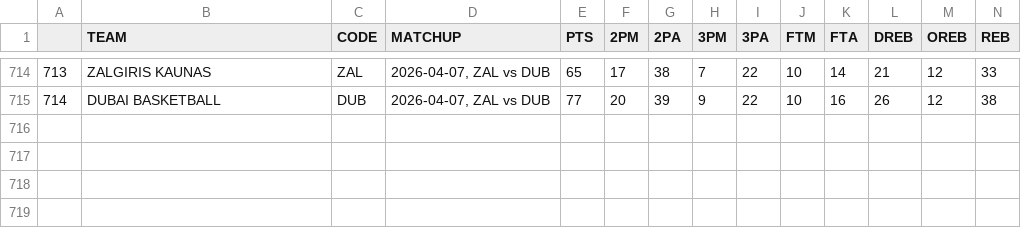
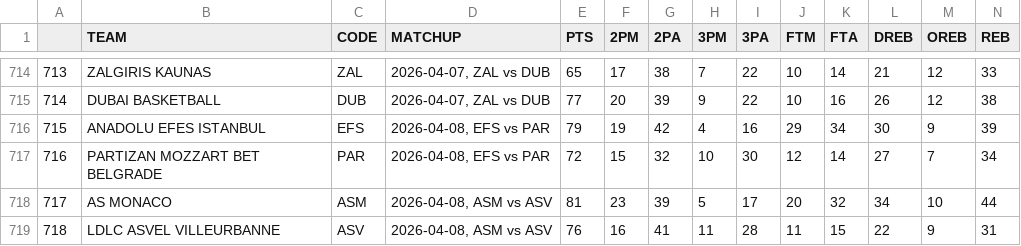
Before and after one commit to filippospol/R-bball-projects, a CSV file: bball-stats/data/EL-teams.csv, drawn as a sheet; only a part is shown, gaps mark what is left out; rows hold the shown columns only; the diff names each change by its address in the sheet, - before the commit and + after, or states it on an @@ line.

```diff
--- a/bball-stats/data/EL-teams.csv
+++ b/bball-stats/data/EL-teams.csv
+row 716: 715 | ANADOLU EFES ISTANBUL | EFS | 2026-04-08, EFS vs PAR | 79 | 19 | 42 | 4 | 16 | 29 | 34 | 30 | 9 | 39
+row 717: 716 | PARTIZAN MOZZART BET BELGRADE | PAR | 2026-04-08, EFS vs PAR | 72 | 15 | 32 | 10 | 30 | 12 | 14 | 27 | 7 | 34
+row 718: 717 | AS MONACO | ASM | 2026-04-08, ASM vs ASV | 81 | 23 | 39 | 5 | 17 | 20 | 32 | 34 | 10 | 44
+row 719: 718 | LDLC ASVEL VILLEURBANNE | ASV | 2026-04-08, ASM vs ASV | 76 | 16 | 41 | 11 | 28 | 11 | 15 | 22 | 9 | 31
```
Also changed, not shown: bball-stats/data/EL-players.csv.
